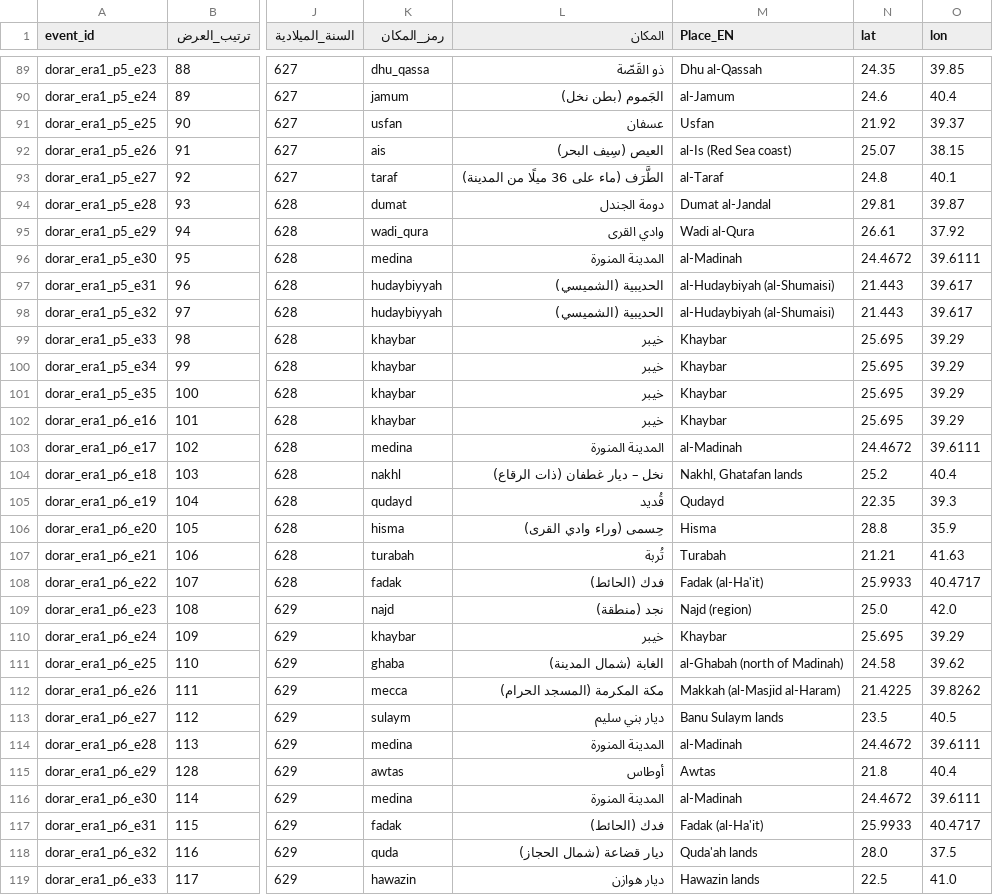
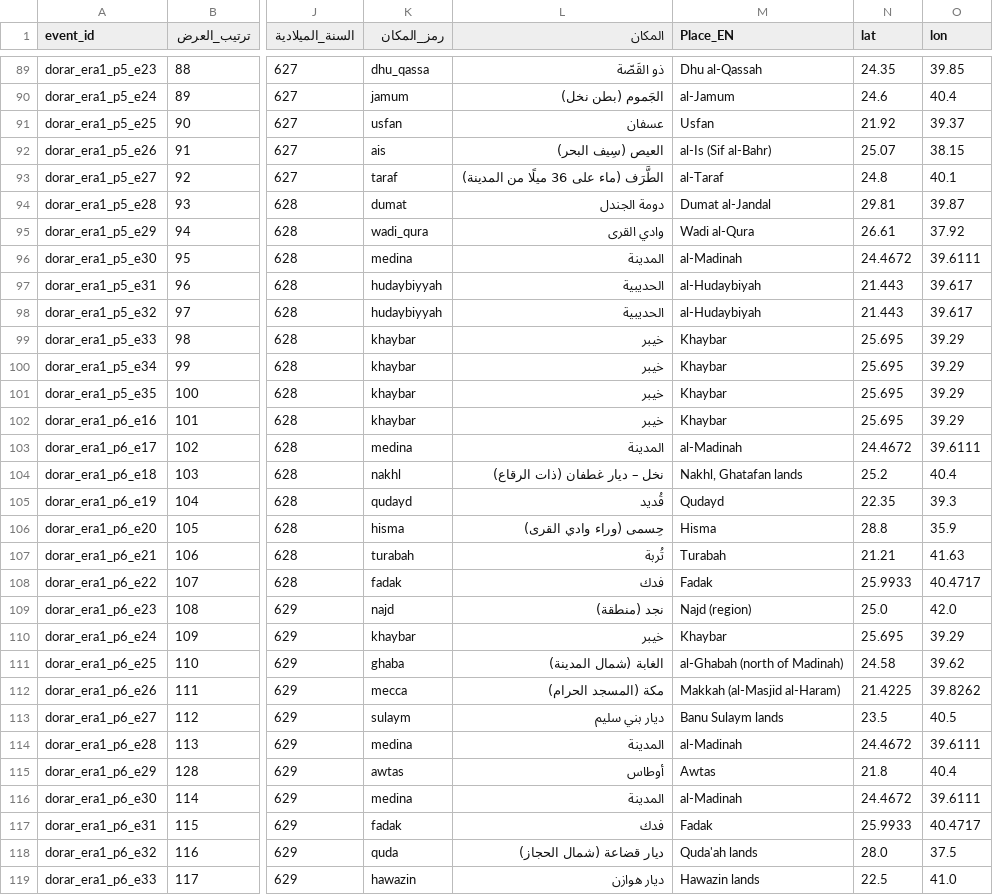
Before and after one commit to omarbintalib/Bidaya, a CSV file: 2_sirah_events.csv, drawn as a sheet; only a part is shown, gaps mark what is left out; the diff covers the shown part only; the diff names each change by its address in the sheet, - before the commit and + after, or states it on an @@ line.

```diff
--- a/2_sirah_events.csv
+++ b/2_sirah_events.csv
-M92 (Place_EN): al-Is (Red Sea coast)
+M92 (Place_EN): al-Is (Sif al-Bahr)
-L96 (المكان): المدينة المنورة
+L96 (المكان): المدينة
-L97:L98 (المكان): الحديبية (الشميسي)
+L97:L98 (المكان): الحديبية
-M97:M98 (Place_EN): al-Hudaybiyah (al-Shumaisi)
+M97:M98 (Place_EN): al-Hudaybiyah
-L103 (المكان): المدينة المنورة
+L103 (المكان): المدينة
-L108 (المكان): فدك (الحائط)
+L108 (المكان): فدك
-M108 (Place_EN): Fadak (al-Ha'it)
+M108 (Place_EN): Fadak
-L112 (المكان): مكة المكرمة (المسجد الحرام)
+L112 (المكان): مكة (المسجد الحرام)
-L114 (المكان): المدينة المنورة
+L114 (المكان): المدينة
-L116 (المكان): المدينة المنورة
+L116 (المكان): المدينة
-L117 (المكان): فدك (الحائط)
+L117 (المكان): فدك
-M117 (Place_EN): Fadak (al-Ha'it)
+M117 (Place_EN): Fadak
```
Also changed, not shown: 61 edited cells elsewhere in this file, 4_places.csv, map_labels.csv, 2 other files.
